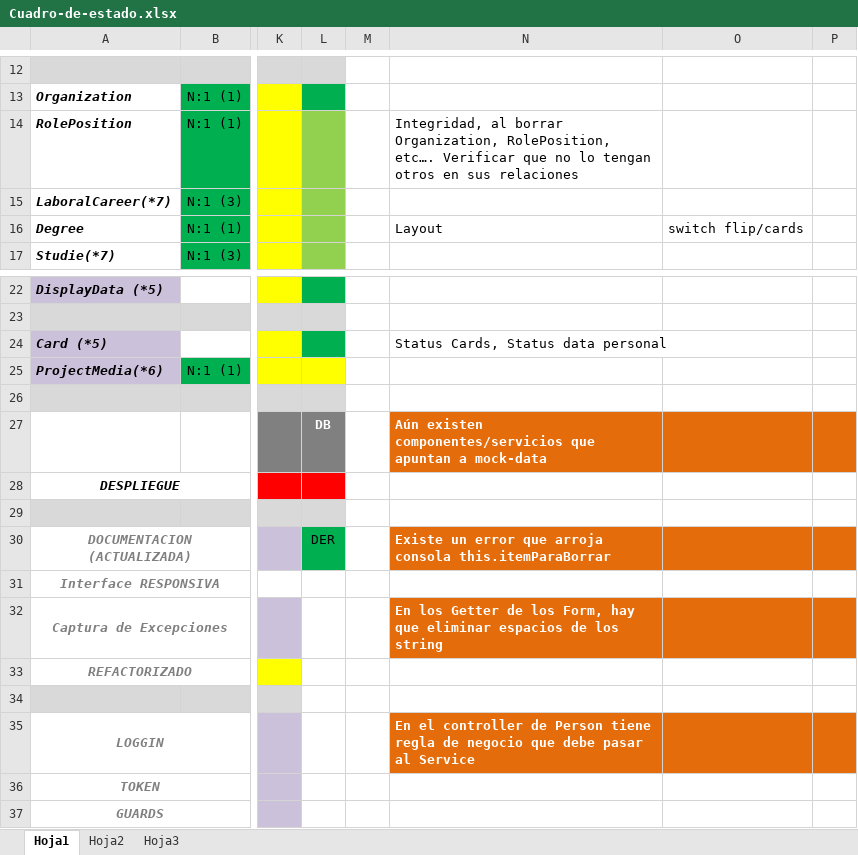
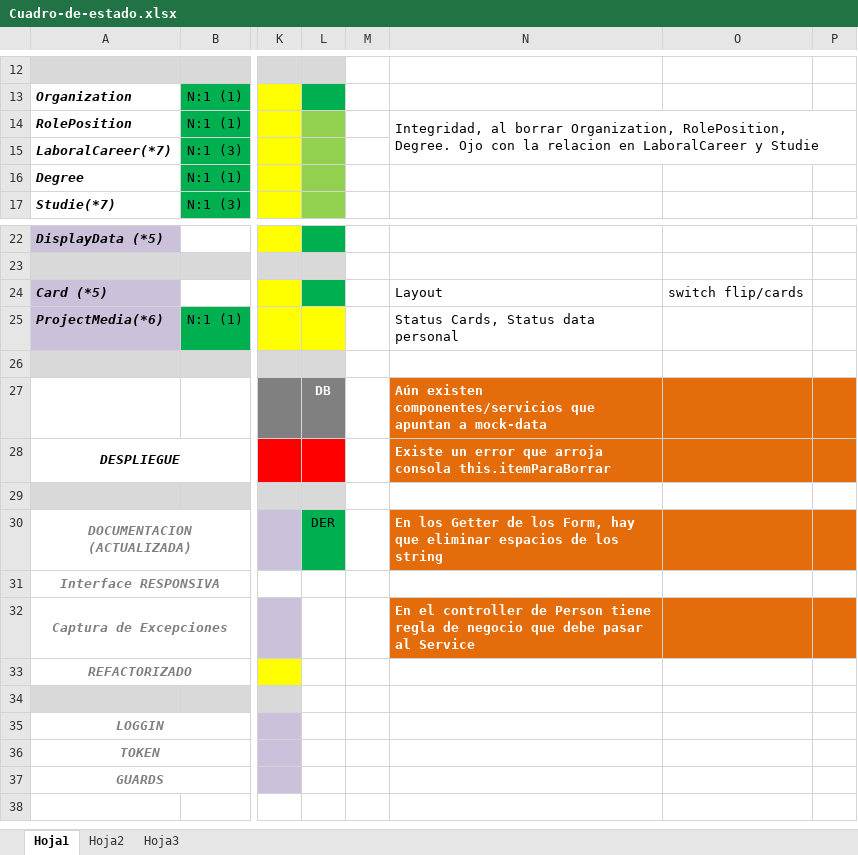
Before and after one commit to waldrom68/PortFolio, an Excel workbook: Cuadro-de-estado.xlsx, sheet Hoja1, drawn as a sheet; only a part is shown, gaps mark what is left out; the shorter side is filled out with more unchanged rows; values as stored, in another font and other column widths than the file's, no borders; the diff names each change by its address in the sheet, - before the commit and + after, or states it on an @@ line.

Commit message:
actualizado cuadro de estado, y cambio en studie-form-component

```diff
--- a/Cuadro-de-estado.xlsx (sheet Hoja1)
+++ b/Cuadro-de-estado.xlsx (sheet Hoja1)
-N14: …Organization, RolePosition, etc…. Verificar que no lo tengan otros en sus relaciones
+N14: …Organization, RolePosition, Degree. Ojo con la relacion en LaboralCareer y Studie
+N14:P15 merged
-N16: Layout
+N16: (empty)
-O16: switch flip/cards
+O16: (empty)
-N24: Status Cards, Status data personal
+N24: Layout
-O24: (empty)
+O24: switch flip/cards
-N25: (empty)
+N25: Status Cards, Status data personal
-N28: (empty)
+N28: Existe un error que arroja consola this.itemParaBorrar
-N28:P28 fill: none
+N28:P28 fill: #E46C0A
-N30: Existe un error que arroja consola this.itemParaBorrar
+N30: En los Getter de los Form, hay que eliminar espacios de los string
-N32: En los Getter de los Form, hay que eliminar espacios de los string
+N32: En el controller de Person tiene regla de negocio que debe pasar al Service
-N35: En el controller de Person tiene regla de negocio que debe pasar al Service
+N35: (empty)
-N35:P35 fill: #E46C0A
+N35:P35 fill: none
```
Also changed, not shown: 1 other file.
